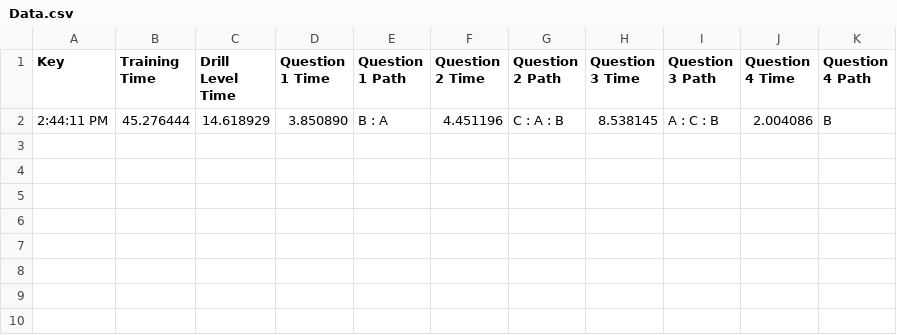
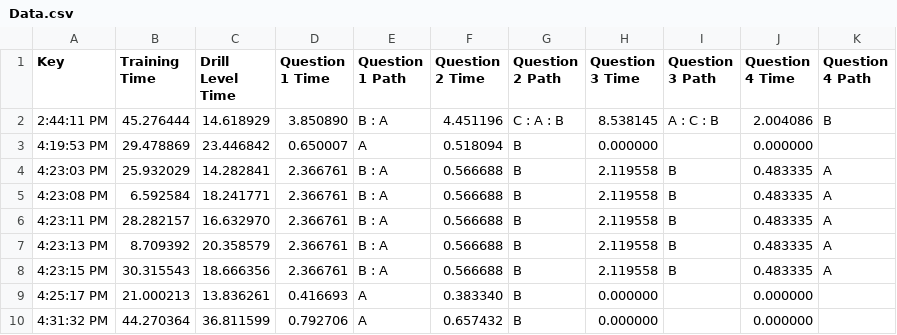
Before and after one commit to MikhailNikolaenko/INDFinal, a CSV file: Data/Data.csv, drawn as a sheet; the diff names each change by its address in the sheet, - before the commit and + after, or states it on an @@ line.

```diff
--- a/Data/Data.csv
+++ b/Data/Data.csv
+row 3: 4:19:53 PM | 29.478869 | 23.446842 | 0.650007 | A | 0.518094 | B | 0.000000 |  | 0.000000
+row 4: 4:23:03 PM | 25.932029 | 14.282841 | 2.366761 | B : A | 0.566688 | B | 2.119558 | B | 0.483335 | A
+row 5: 4:23:08 PM | 6.592584 | 18.241771 | 2.366761 | B : A | 0.566688 | B | 2.119558 | B | 0.483335 | A
+row 6: 4:23:11 PM | 28.282157 | 16.632970 | 2.366761 | B : A | 0.566688 | B | 2.119558 | B | 0.483335 | A
+row 7: 4:23:13 PM | 8.709392 | 20.358579 | 2.366761 | B : A | 0.566688 | B | 2.119558 | B | 0.483335 | A
+row 8: 4:23:15 PM | 30.315543 | 18.666356 | 2.366761 | B : A | 0.566688 | B | 2.119558 | B | 0.483335 | A
+row 9: 4:25:17 PM | 21.000213 | 13.836261 | 0.416693 | A | 0.383340 | B | 0.000000 |  | 0.000000
+row 10: 4:31:32 PM | 44.270364 | 36.811599 | 0.792706 | A | 0.657432 | B | 0.000000 |  | 0.000000
```
Also changed, not shown: 24 other files.
